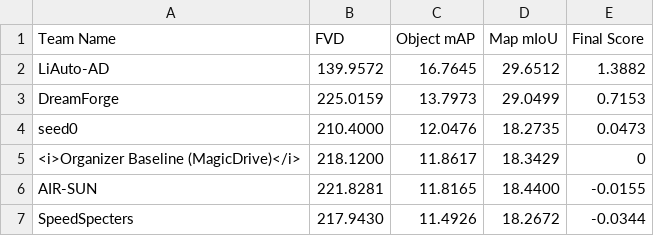
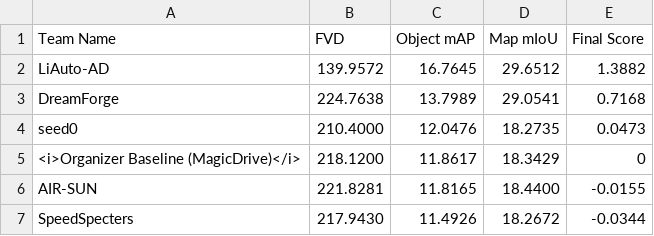
Before and after one commit to coda-dataset/coda-dataset.github.io, a CSV file: w-coda2024/track2/data/leaderboard.csv, drawn as a sheet.

Commit message:
update data

```diff
--- a/w-coda2024/track2/data/leaderboard.csv
+++ b/w-coda2024/track2/data/leaderboard.csv
@@ -2,3 +2,3 @@ Team Name,FVD,Object mAP,Map mIoU,Final Score
 LiAuto-AD,139.9572,16.7645,29.6512,1.3882
-DreamForge,225.0159,13.7973,29.0499,0.7153
+DreamForge,224.7638,13.7989,29.0541,0.7168
 seed0,210.4000,12.0476,18.2735,0.0473
```
Also changed, not shown: 1 other file.
